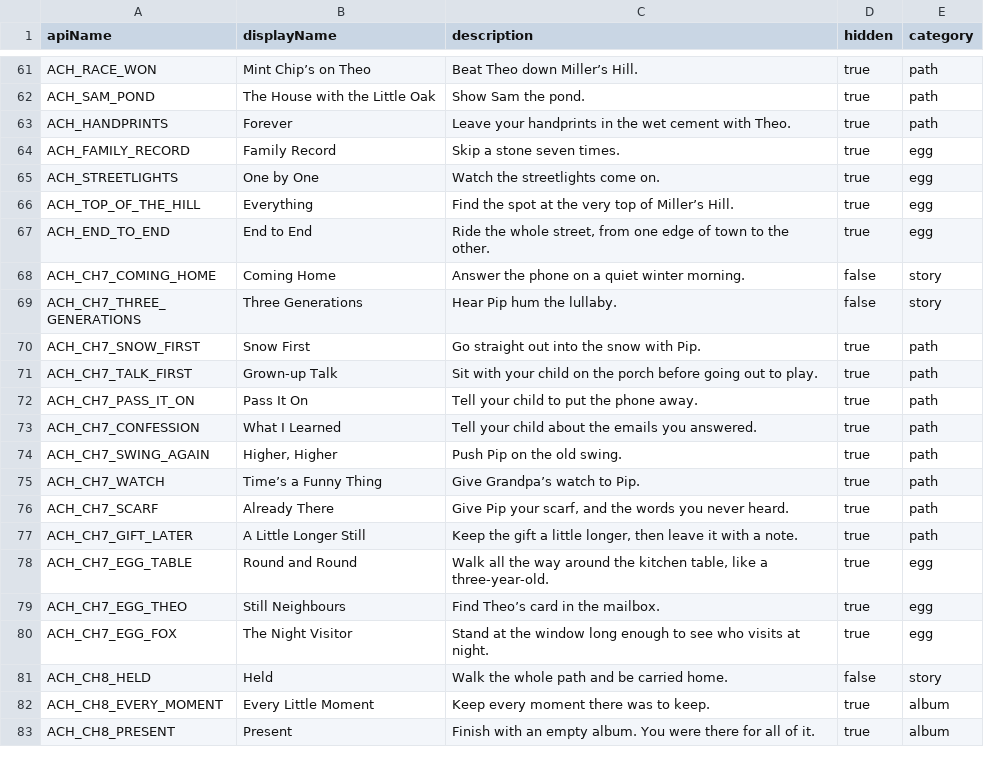
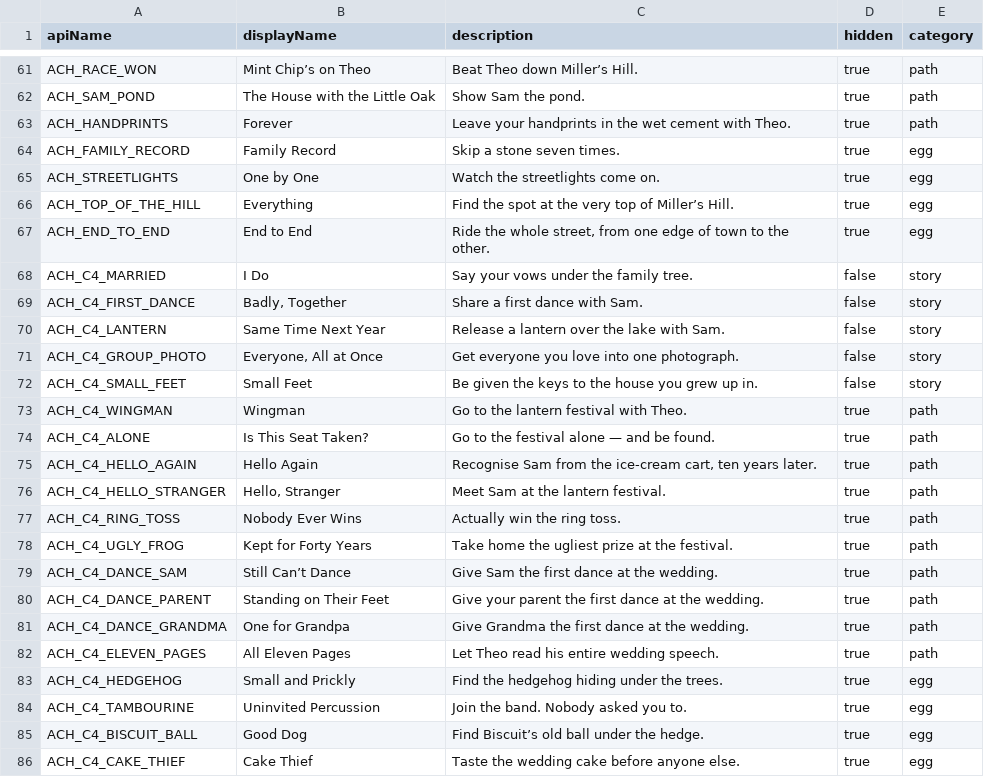
Before and after one commit to JoelAzevedo/short-life, a CSV file: steam/achievements.csv, drawn as a sheet; only a part is shown, gaps mark what is left out; the shorter side is filled out with more unchanged rows; the diff covers the shown part only; the diff names each change by its address in the sheet, - before the commit and + after, or states it on an @@ line.

```diff
--- a/steam/achievements.csv
+++ b/steam/achievements.csv
+row 68: ACH_C4_MARRIED | I Do | Say your vows under the family tree. | false | story
+row 69: ACH_C4_FIRST_DANCE | Badly, Together | Share a first dance with Sam. | false | story
+row 70: ACH_C4_LANTERN | Same Time Next Year | Release a lantern over the lake with Sam. | false | story
+row 71: ACH_C4_GROUP_PHOTO | Everyone, All at Once | Get everyone you love into one photograph. | false | story
+row 72: ACH_C4_SMALL_FEET | Small Feet | Be given the keys to the house you grew up in. | false | story
+row 73: ACH_C4_WINGMAN | Wingman | Go to the lantern festival with Theo. | true | path
+row 74: ACH_C4_ALONE | Is This Seat Taken? | Go to the festival alone — and be found. | true | path
+row 75: ACH_C4_HELLO_AGAIN | Hello Again | Recognise Sam from the ice-cream cart, ten years later. | true | path
+row 76: ACH_C4_HELLO_STRANGER | Hello, Stranger | Meet Sam at the lantern festival. | true | path
+row 77: ACH_C4_RING_TOSS | Nobody Ever Wins | Actually win the ring toss. | true | path
+row 78: ACH_C4_UGLY_FROG | Kept for Forty Years | Take home the ugliest prize at the festival. | true | path
+row 79: ACH_C4_DANCE_SAM | Still Can’t Dance | Give Sam the first dance at the wedding. | true | path
+row 80: ACH_C4_DANCE_PARENT | Standing on Their Feet | Give your parent the first dance at the wedding. | true | path
+row 81: ACH_C4_DANCE_GRANDMA | One for Grandpa | Give Grandma the first dance at the wedding. | true | path
+row 82: ACH_C4_ELEVEN_PAGES | All Eleven Pages | Let Theo read his entire wedding speech. | true | path
+row 83: ACH_C4_HEDGEHOG | Small and Prickly | Find the hedgehog hiding under the trees. | true | egg
+row 84: ACH_C4_TAMBOURINE | Uninvited Percussion | Join the band. Nobody asked you to. | true | egg
+row 85: ACH_C4_BISCUIT_BALL | Good Dog | Find Biscuit’s old ball under the hedge. | true | egg
+row 86: ACH_C4_CAKE_THIEF | Cake Thief | Taste the wedding cake before anyone else. | true | egg
```
Also changed, not shown: 9 added rows and 1 edited cell elsewhere in this file, 6 other files.
